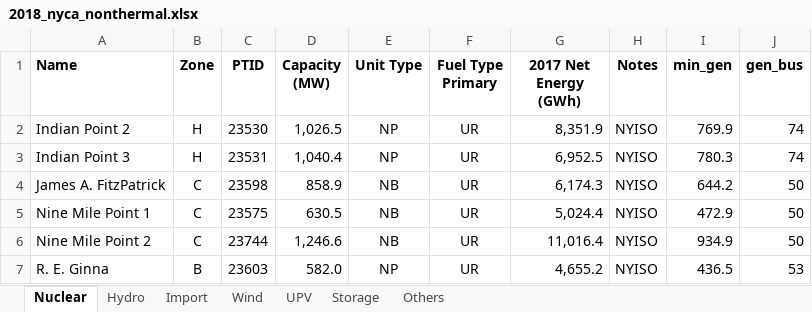
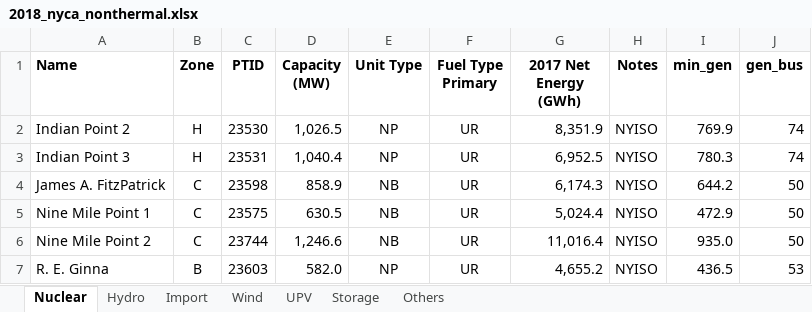
Before and after one commit to boyuan276/NYgrid-python, an Excel workbook: data/thermal/2018_nyca_nonthermal.xlsx, sheet Nuclear, drawn as a sheet; values as stored, in another font and other column widths than the file's, no borders; the diff names each change by its address in the sheet, - before the commit and + after, or states it on an @@ line.

```diff
--- a/data/thermal/2018_nyca_nonthermal.xlsx (sheet Nuclear)
+++ b/data/thermal/2018_nyca_nonthermal.xlsx (sheet Nuclear)
-I6 (min_gen): 934.9
+I6 (min_gen): 935.0
```
Also changed, not shown: sheet Import, data/thermal/2024_nyca_nonthermal.xlsx, 19 other files.
